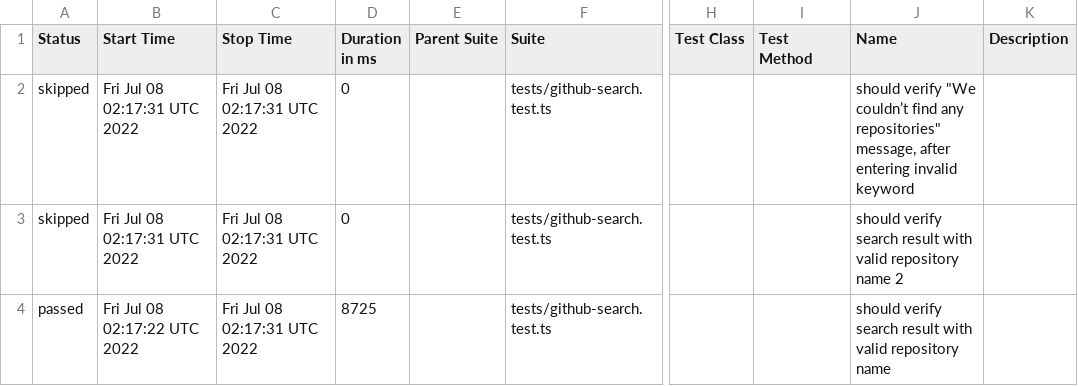
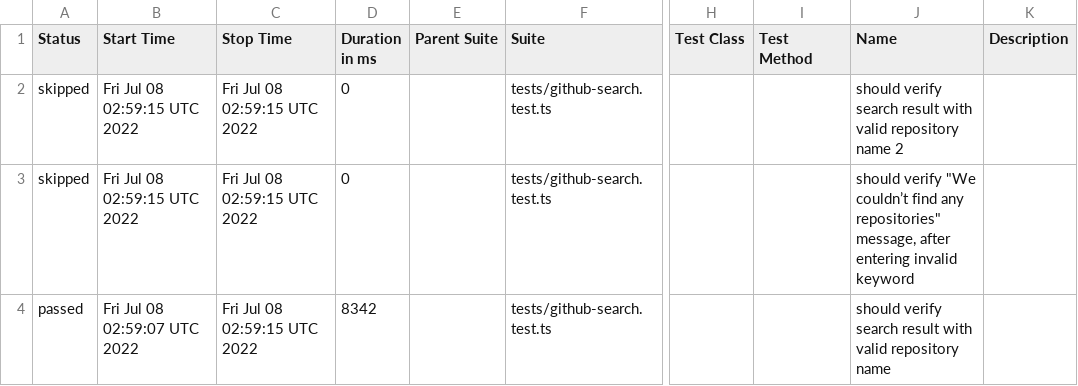
Before and after one commit to anneH/allure-playwright-example, a CSV file: data/suites.csv, drawn as a sheet; only a part is shown, gaps mark what is left out; the diff names each change by its address in the sheet, - before the commit and + after, or states it on an @@ line.

```diff
--- a/data/suites.csv
+++ b/data/suites.csv
-B2:B3 (Start Time): Fri Jul 08 02:17:31 UTC 2022
+B2:B3 (Start Time): Fri Jul 08 02:59:15 UTC 2022
-C2:C4 (Stop Time): Fri Jul 08 02:17:31 UTC 2022
+C2:C4 (Stop Time): Fri Jul 08 02:59:15 UTC 2022
-J2 (Name): should verify "We couldn’t find any repositories" message, after entering invalid keyword
+J2 (Name): should verify search result with valid repository name 2
-J3 (Name): should verify search result with valid repository name 2
+J3 (Name): should verify "We couldn’t find any repositories" message, after entering invalid keyword
-B4 (Start Time): Fri Jul 08 02:17:22 UTC 2022
+B4 (Start Time): Fri Jul 08 02:59:07 UTC 2022
-D4 (Duration in ms): 8725
+D4 (Duration in ms): 8342
```
Also changed, not shown: 20 other files.
